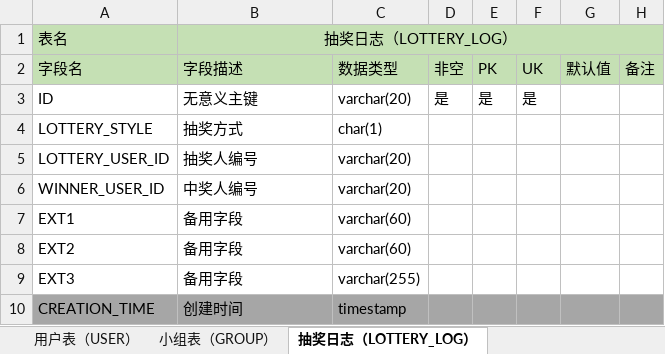
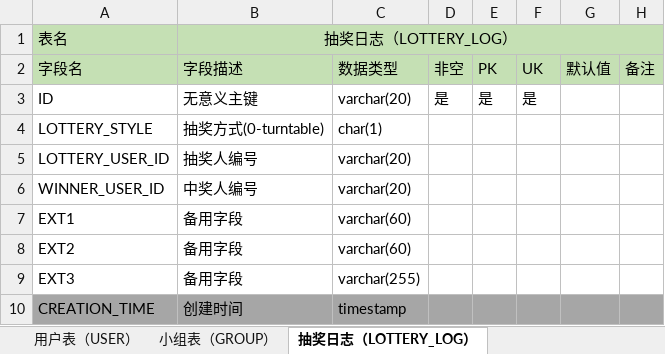
Before and after one commit to songyx1997/vuespring, an Excel workbook: 数据库/数据库表结构设计.xlsx, sheet 抽奖日志（LOTTERY_LOG）, drawn as a sheet; values as stored, in another font and other column widths than the file's, no borders; the diff names each change by its address in the sheet, - before the commit and + after, or states it on an @@ line.

```diff
--- a/数据库/数据库表结构设计.xlsx (sheet 抽奖日志（LOTTERY_LOG）)
+++ b/数据库/数据库表结构设计.xlsx (sheet 抽奖日志（LOTTERY_LOG）)
-B4: 抽奖方式
+B4: 抽奖方式(0-turntable)
```
Also changed, not shown: sheet 用户表（USER）, sheet 小组表（GROUP）, sheet 站会项目记录表（STANDUP_ITEM_RECORD）, 1 other file.
